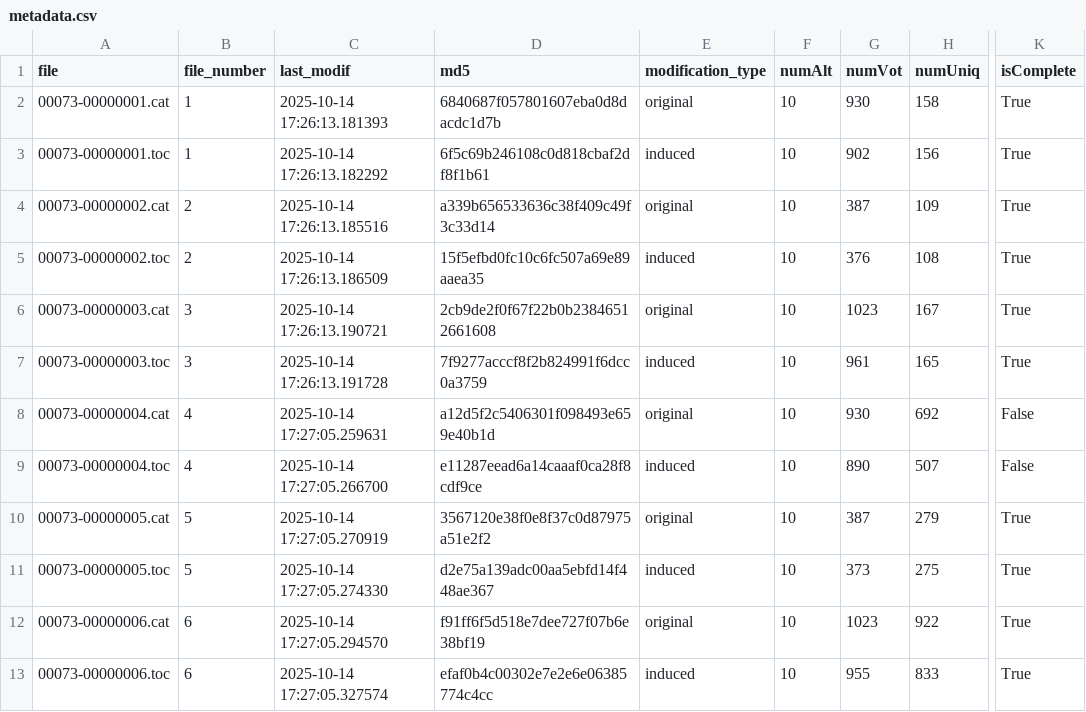
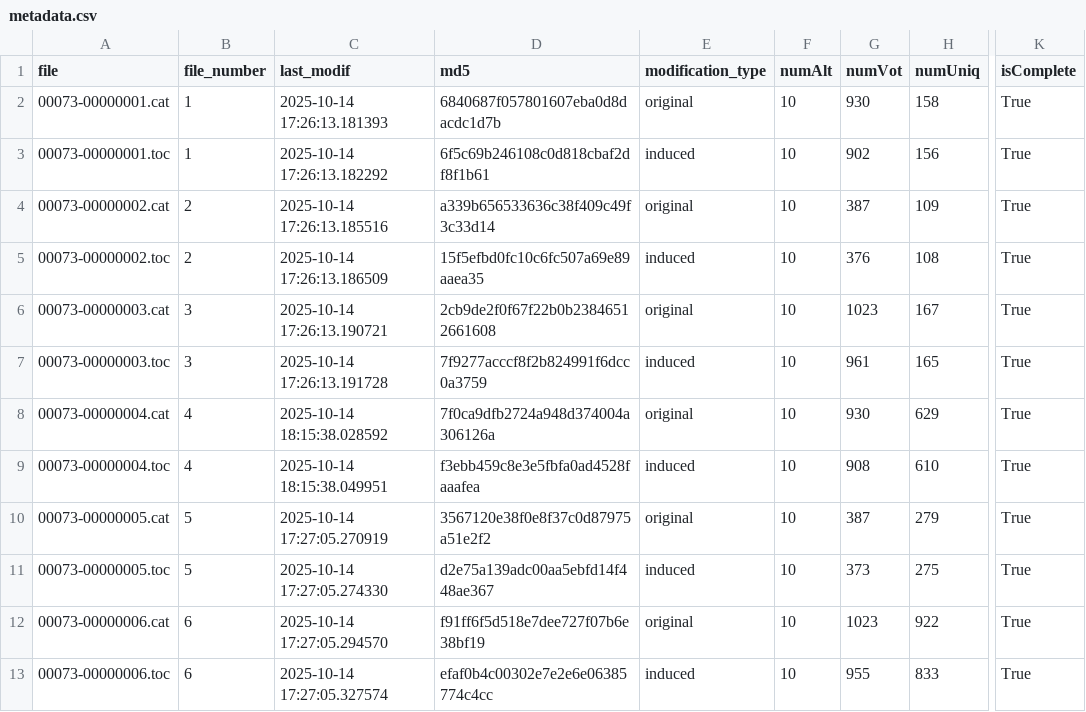
Before and after one commit to PrefLib/PrefLib-Data, a CSV file: datasets/00073 - french-approval-2012/metadata.csv, drawn as a sheet; only a part is shown, gaps mark what is left out; the diff names each change by its address in the sheet, - before the commit and + after, or states it on an @@ line.

```diff
--- a/datasets/00073 - french-approval-2012/metadata.csv
+++ b/datasets/00073 - french-approval-2012/metadata.csv
-C8 (last_modif): 2025-10-14 17:27:05.259631
+C8 (last_modif): 2025-10-14 18:15:38.028592
-D8 (md5): a12d5f2c5406301f098493e659e40b1d
+D8 (md5): 7f0ca9dfb2724a948d374004a306126a
-H8 (numUniq): 692
+H8 (numUniq): 629
-K8:K9 (isComplete): False
+K8:K9 (isComplete): True
-C9 (last_modif): 2025-10-14 17:27:05.266700
+C9 (last_modif): 2025-10-14 18:15:38.049951
-D9 (md5): e11287eead6a14caaaf0ca28f8cdf9ce
+D9 (md5): f3ebb459c8e3e5fbfa0ad4528faaafea
-G9 (numVot): 890
+G9 (numVot): 908
-H9 (numUniq): 507
+H9 (numUniq): 610
```
Also changed, not shown: 2 other files.
